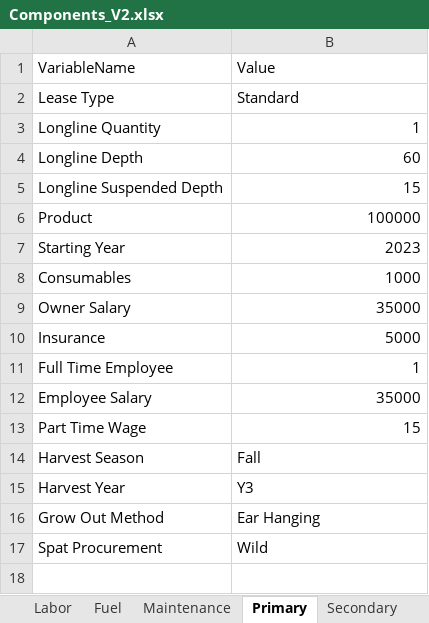
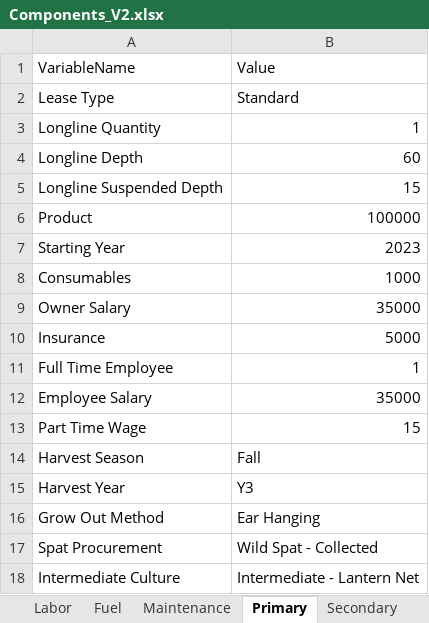
Before and after one commit to phish92129/Scallop-Bioeconomic-Analysis, an Excel workbook: Components_V2.xlsx, sheet Primary, drawn as a sheet; values as stored, in another font and other column widths than the file's, no borders; charts and pictures not drawn; the diff names each change by its address in the sheet, - before the commit and + after, or states it on an @@ line.

```diff
--- a/Components_V2.xlsx (sheet Primary)
+++ b/Components_V2.xlsx (sheet Primary)
-B17: Wild
+B17: Wild Spat - Collected
+row 18: Intermediate Culture | Intermediate - Lantern Net
```
Also changed, not shown: sheet Equipment_Output, sheet Equipment, other sheet tabs, charts or pictures, 1 other file.
